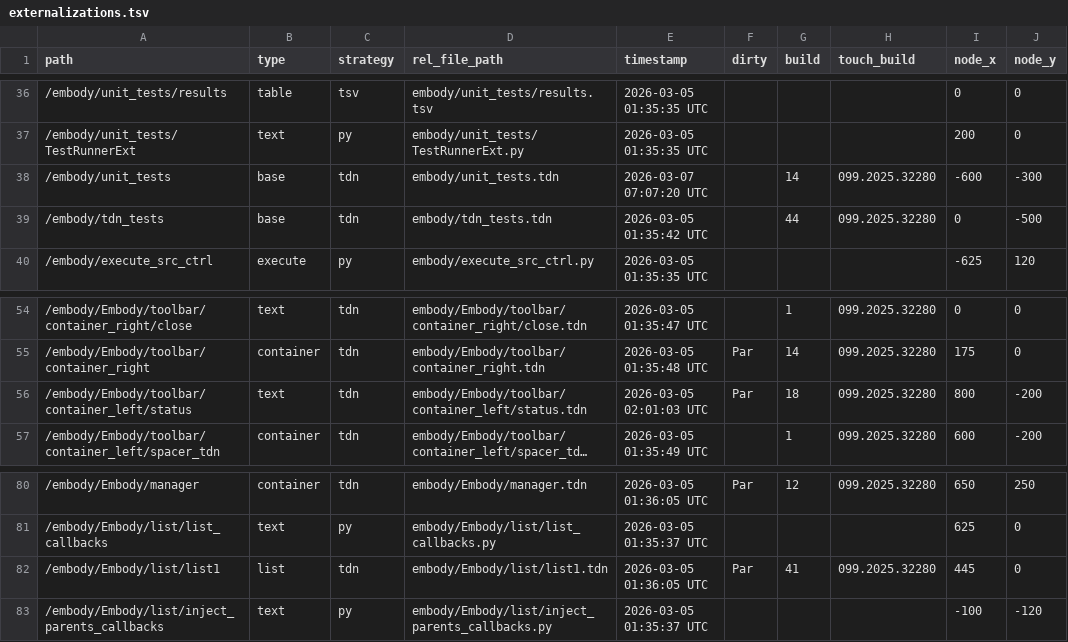
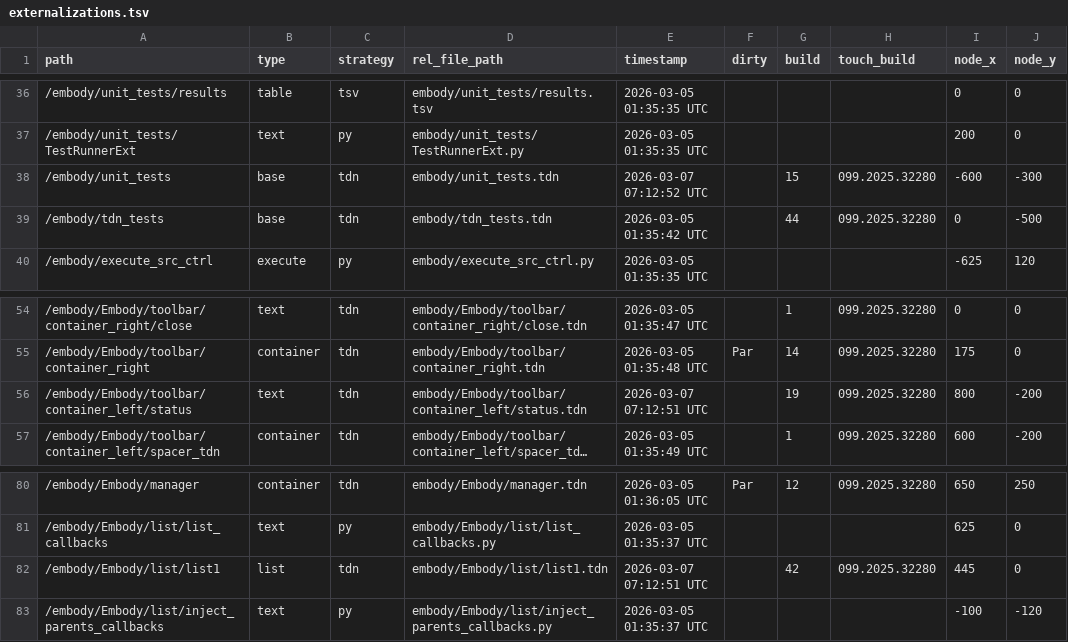
Before and after one commit to dylanroscover/Embody, a TSV file: dev/embody/externalizations.tsv, drawn as a sheet; only a part is shown, gaps mark what is left out; long unchanged cells end in …; the diff names each change by its address in the sheet, - before the commit and + after, or states it on an @@ line.

```diff
--- a/dev/embody/externalizations.tsv
+++ b/dev/embody/externalizations.tsv
-E38 (timestamp): 2026-03-07 07:07:20 UTC
+E38 (timestamp): 2026-03-07 07:12:52 UTC
-G38 (build): 14
+G38 (build): 15
-E56 (timestamp): 2026-03-05 02:01:03 UTC
+E56 (timestamp): 2026-03-07 07:12:51 UTC
-F56 (dirty): Par
+F56 (dirty): (empty)
-G56 (build): 18
+G56 (build): 19
-E82 (timestamp): 2026-03-05 01:36:05 UTC
+E82 (timestamp): 2026-03-07 07:12:51 UTC
-F82 (dirty): Par
+F82 (dirty): (empty)
-G82 (build): 41
+G82 (build): 42
```
Also changed, not shown: 14 other files.
